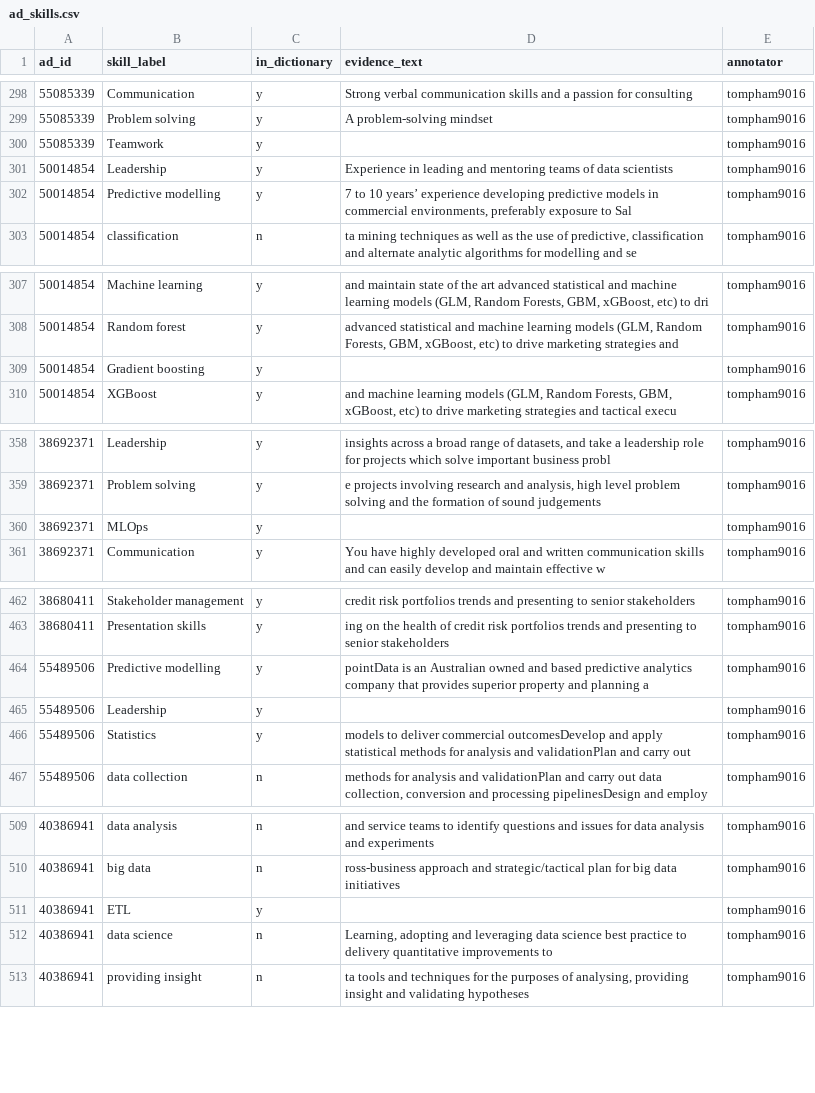
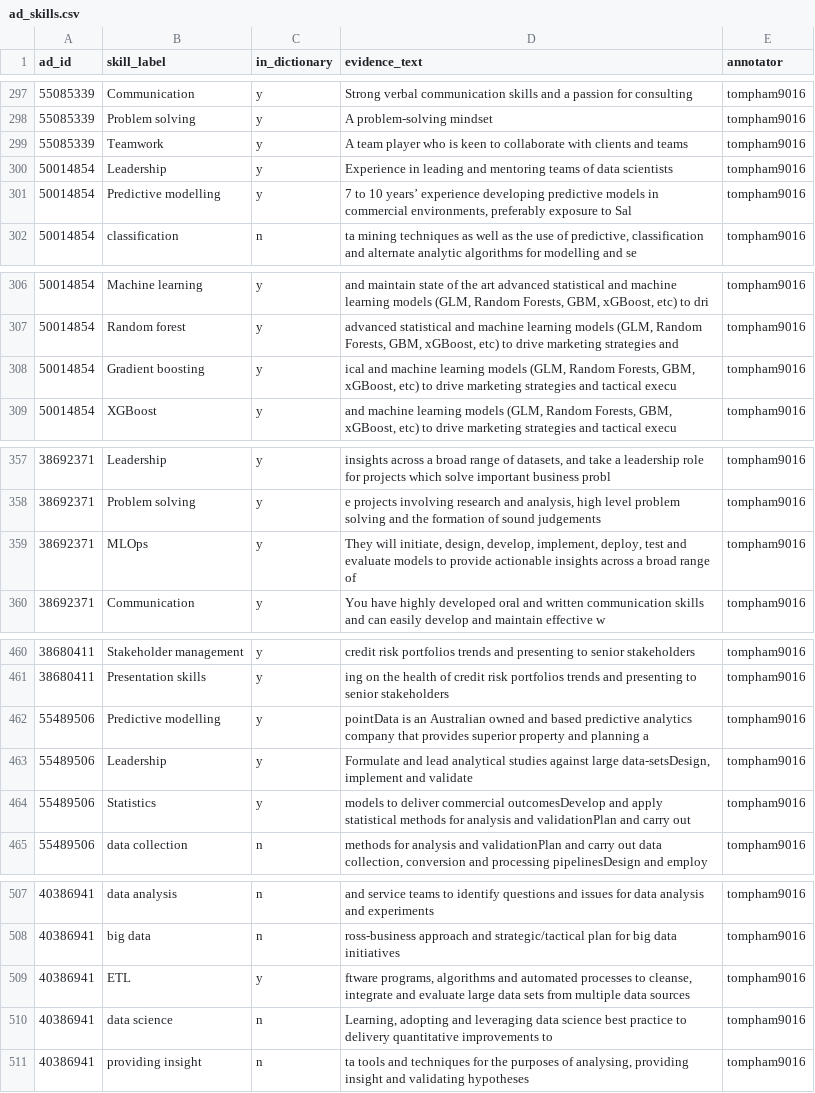
Before and after one commit to AndyPham2004/ANLP-AT2-Skillabus, a CSV file: data/labels/ad_skills.csv, drawn as a sheet; only a part is shown, gaps mark what is left out; the diff covers the shown part only.

```diff
--- a/data/labels/ad_skills.csv
+++ b/data/labels/ad_skills.csv
@@ -299,3 +298,3 @@ ad_id,skill_label,in_dictionary,evidence_text,annotator
 55085339,Problem solving,y,A problem-solving mindset,tompham9016
-55085339,Teamwork,y,,tompham9016
+55085339,Teamwork,y,A team player who is keen to collaborate with clients and teams,tompham9016
 50014854,Leadership,y,Experience in leading and mentoring teams of data scientists,tompham9016
@@ -308,3 +307,3 @@ ad_id,skill_label,in_dictionary,evidence_text,annotator
 50014854,Random forest,y,"advanced statistical and machine learning models (GLM, Random Forests, GBM, xGBoost, etc) to drive marketing strategies and",tompham9016
-50014854,Gradient boosting,y,,tompham9016
+50014854,Gradient boosting,y,"ical and machine learning models (GLM, Random Forests, GBM, xGBoost, etc) to drive marketing strategies and tactical execu",tompham9016
 50014854,XGBoost,y,"and machine learning models (GLM, Random Forests, GBM, xGBoost, etc) to drive marketing strategies and tactical execu",tompham9016
@@ -359,3 +358,3 @@ ad_id,skill_label,in_dictionary,evidence_text,annotator
 38692371,Problem solving,y,"e projects involving research and analysis, high level problem solving and the formation of sound judgements",tompham9016
-38692371,MLOps,y,,tompham9016
+38692371,MLOps,y,"They will initiate, design, develop, implement, deploy, test and evaluate models to provide actionable insights across a broad range of",tompham9016
 38692371,Communication,y,You have highly developed oral and written communication skills and can easily develop and maintain effective w,tompham9016
@@ -464,3 +462,3 @@ ad_id,skill_label,in_dictionary,evidence_text,annotator
 55489506,Predictive modelling,y,pointData is an Australian owned and based predictive analytics company that provides superior property and planning a,tompham9016
-55489506,Leadership,y,,tompham9016
+55489506,Leadership,y,"Formulate and lead analytical studies against large data-setsDesign, implement and validate",tompham9016
 55489506,Statistics,y,models to deliver commercial outcomesDevelop and apply statistical methods for analysis and validationPlan and carry out,tompham9016
@@ -510,3 +508,3 @@ ad_id,skill_label,in_dictionary,evidence_text,annotator
 40386941,big data,n,ross-business approach and strategic/tactical plan for big data initiatives,tompham9016
-40386941,ETL,y,,tompham9016
+40386941,ETL,y,"ftware programs, algorithms and automated processes to cleanse, integrate and evaluate large data sets from multiple data sources",tompham9016
 40386941,data science,n,"Learning, adopting and leveraging data science best practice to delivery quantitative improvements to",tompham9016
```
Also changed, not shown: 2 removed rows and 18 edited cells elsewhere in this file.
